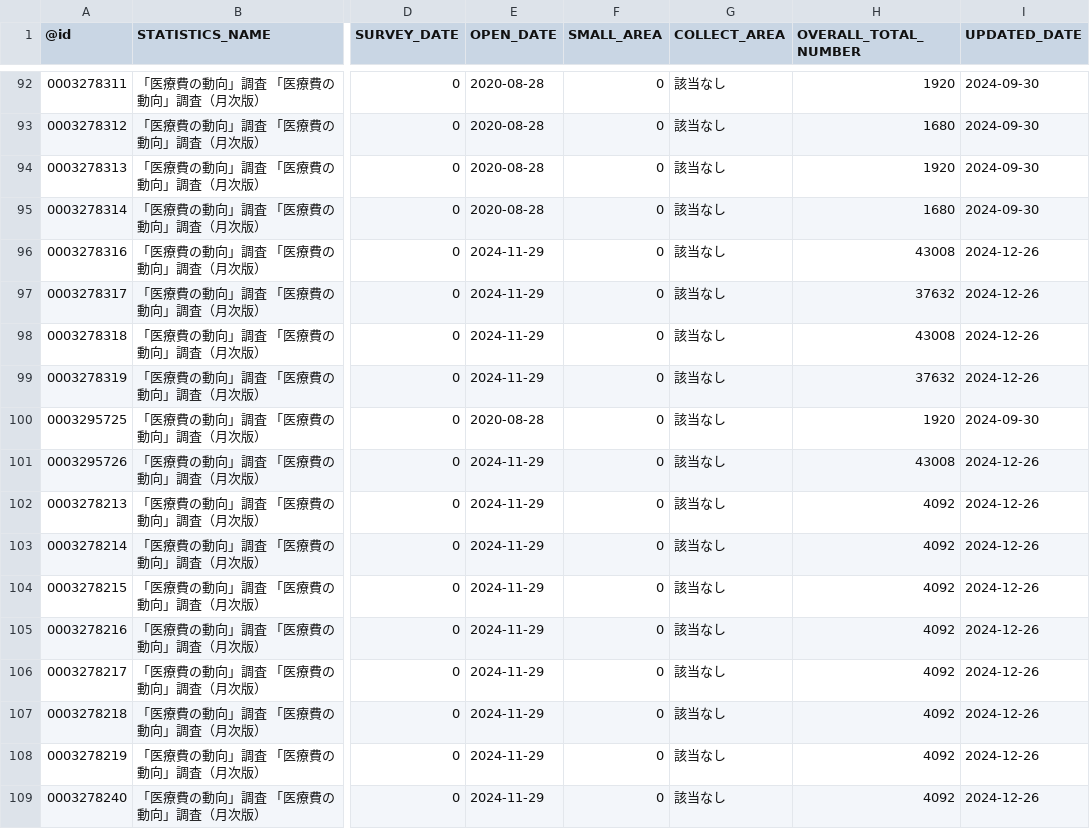
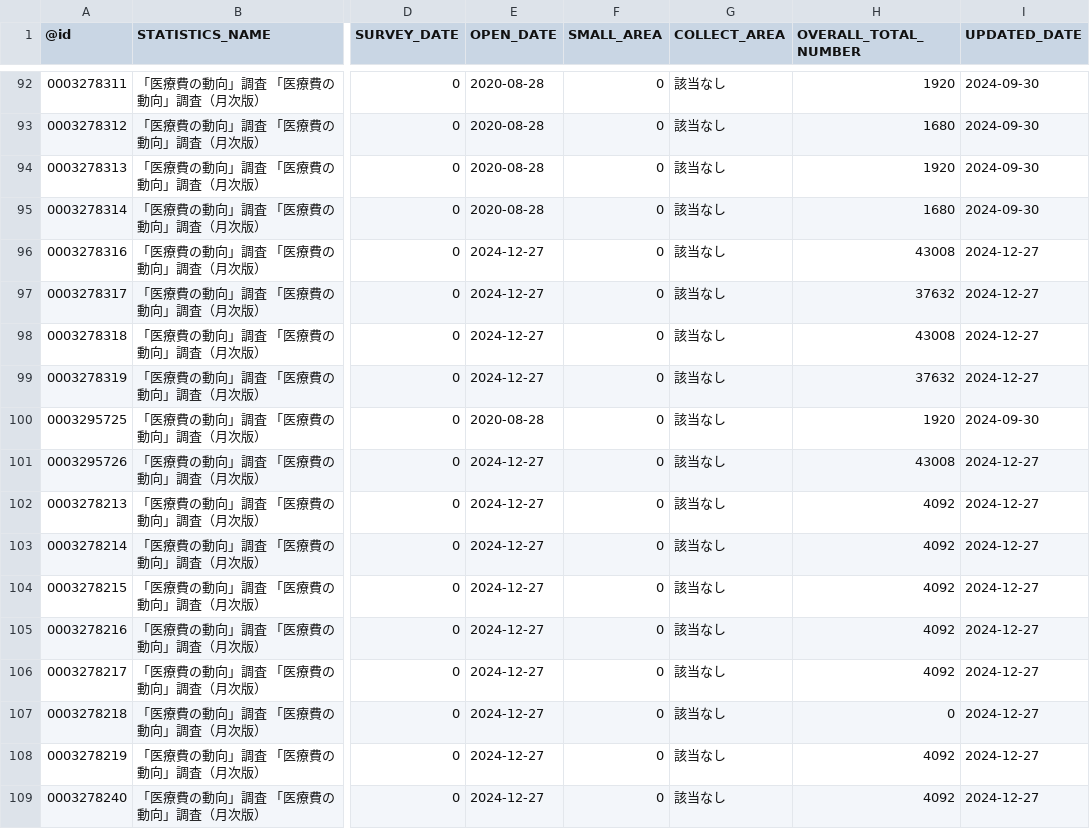
Before and after one commit to tsutomu-nagano/statibyte, a CSV file: resource/table/00450399.csv, drawn as a sheet; only a part is shown, gaps mark what is left out; the diff covers the shown part only; the diff names each change by its address in the sheet, - before the commit and + after, or states it on an @@ line.

```diff
--- a/resource/table/00450399.csv
+++ b/resource/table/00450399.csv
-E96:E99 (OPEN_DATE): 2024-11-29
+E96:E99 (OPEN_DATE): 2024-12-27
-I96:I99 (UPDATED_DATE): 2024-12-26
+I96:I99 (UPDATED_DATE): 2024-12-27
-E101:E109 (OPEN_DATE): 2024-11-29
+E101:E109 (OPEN_DATE): 2024-12-27
-I101:I109 (UPDATED_DATE): 2024-12-26
+I101:I109 (UPDATED_DATE): 2024-12-27
-H107 (OVERALL_TOTAL_NUMBER): 4092
+H107 (OVERALL_TOTAL_NUMBER): 0
```
Also changed, not shown: 144 edited cells elsewhere in this file.
